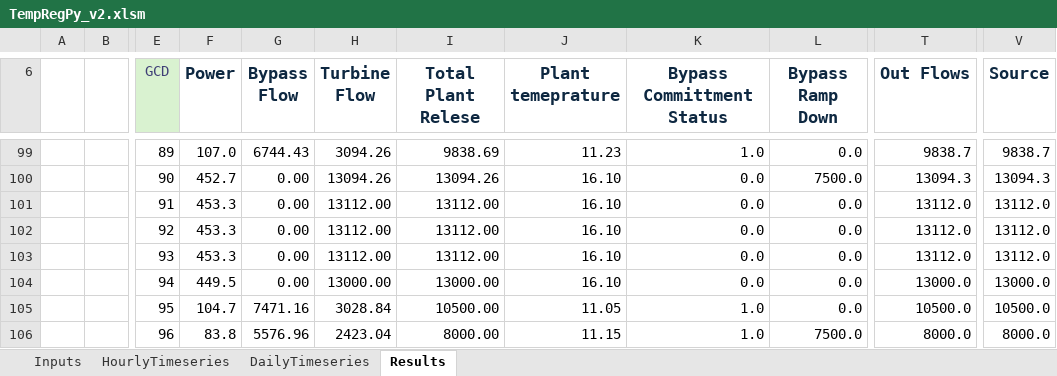
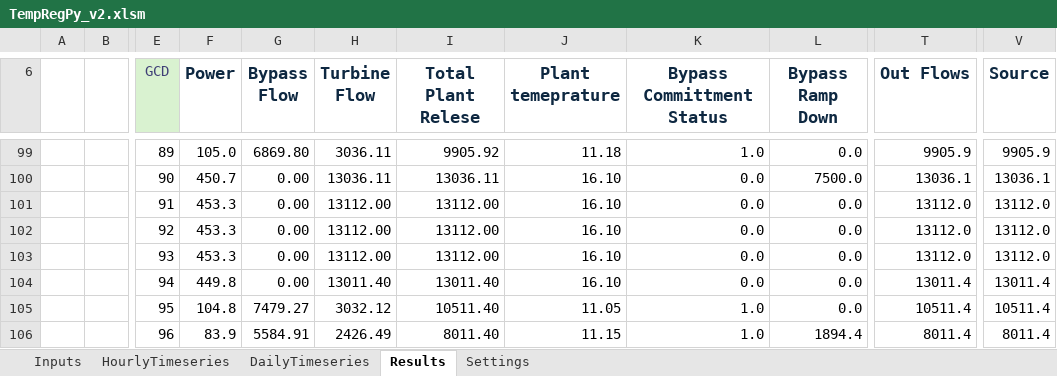
Before and after one commit to energy-modelling-hub/TempRegPy, an Excel workbook: TempRegPy_v2.xlsm, sheet Results, drawn as a sheet; only a part is shown, gaps mark what is left out; values as stored, in another font and other column widths than the file's, no borders; charts and pictures and table styles not drawn; the diff covers the shown part only; the diff names each change by its address in the sheet, - before the commit and + after, or states it on an @@ line.

Commit message:
Add sheet

```diff
--- a/TempRegPy_v2.xlsm (sheet Results)
+++ b/TempRegPy_v2.xlsm (sheet Results)
+sheet tab: Settings
-F99 (Power): 107.0
+F99 (Power): 105.0
-G99 (Bypass Flow): 6744.43
+G99 (Bypass Flow): 6869.80
-H99 (Turbine Flow): 3094.26
+H99 (Turbine Flow): 3036.11
-I99 (Total Plant Relese): 9838.69
+I99 (Total Plant Relese): 9905.92
-J99 (Plant temeprature): 11.23
+J99 (Plant temeprature): 11.18
-T99 (Out Flows): 9838.7
+T99 (Out Flows): 9905.9
-V99 (Source): 9838.7
+V99 (Source): 9905.9
-F100 (Power): 452.7
+F100 (Power): 450.7
-H100 (Turbine Flow): 13094.26
+H100 (Turbine Flow): 13036.11
-I100 (Total Plant Relese): 13094.26
+I100 (Total Plant Relese): 13036.11
-T100 (Out Flows): 13094.3
+T100 (Out Flows): 13036.1
-V100 (Source): 13094.3
+V100 (Source): 13036.1
-F104 (Power): 449.5
+F104 (Power): 449.8
-H104 (Turbine Flow): 13000.00
+H104 (Turbine Flow): 13011.40
-I104 (Total Plant Relese): 13000.00
+I104 (Total Plant Relese): 13011.40
-T104 (Out Flows): 13000.0
+T104 (Out Flows): 13011.4
-V104 (Source): 13000.0
+V104 (Source): 13011.4
-F105 (Power): 104.7
+F105 (Power): 104.8
-G105 (Bypass Flow): 7471.16
+G105 (Bypass Flow): 7479.27
-H105 (Turbine Flow): 3028.84
+H105 (Turbine Flow): 3032.12
-I105 (Total Plant Relese): 10500.00
+I105 (Total Plant Relese): 10511.40
-T105 (Out Flows): 10500.0
+T105 (Out Flows): 10511.4
-V105 (Source): 10500.0
+V105 (Source): 10511.4
-F106 (Power): 83.8
+F106 (Power): 83.9
-G106 (Bypass Flow): 5576.96
+G106 (Bypass Flow): 5584.91
-H106 (Turbine Flow): 2423.04
+H106 (Turbine Flow): 2426.49
-I106 (Total Plant Relese): 8000.00
+I106 (Total Plant Relese): 8011.40
-L106 (Bypass Ramp Down): 7500.0
+L106 (Bypass Ramp Down): 1894.4
-T106 (Out Flows): 8000.0
+T106 (Out Flows): 8011.4
-V106 (Source): 8000.0
+V106 (Source): 8011.4
```
Also changed, not shown: 809 edited cells elsewhere in this sheet, sheet Inputs, charts or pictures.
